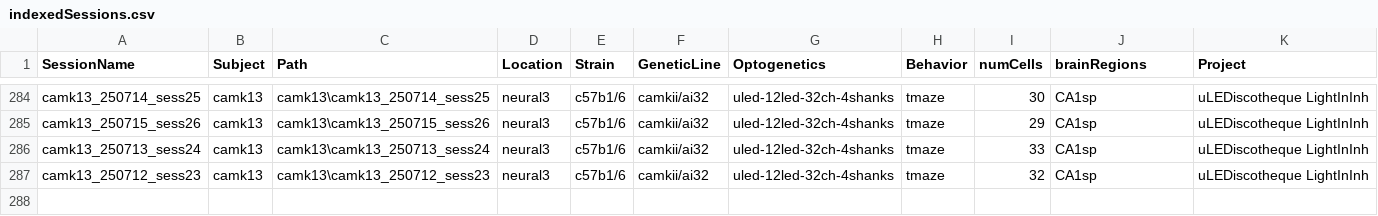
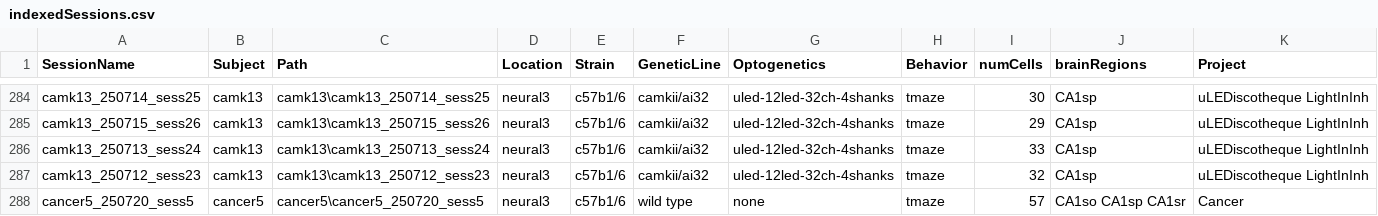
Before and after one commit to neucomplab/HippoCookBook, a CSV file: indexedSessions.csv, drawn as a sheet; only a part is shown, gaps mark what is left out; the diff names each change by its address in the sheet, - before the commit and + after, or states it on an @@ line.

Commit message:
Added cancer5_sess5

```diff
--- a/indexedSessions.csv
+++ b/indexedSessions.csv
+row 288: cancer5_250720_sess5 | cancer5 | cancer5\cancer5_250720_sess5 | neural3 | c57b1/6 | wild type | none | tmaze | 57 | CA1so CA1sp CA1sr | Cancer
```
Also changed, not shown: 2 other files.
